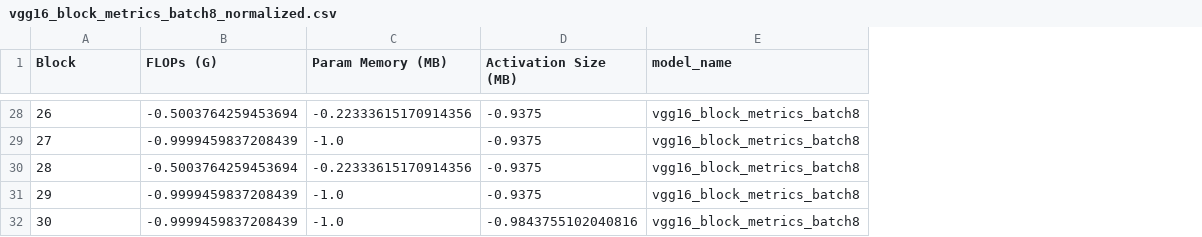
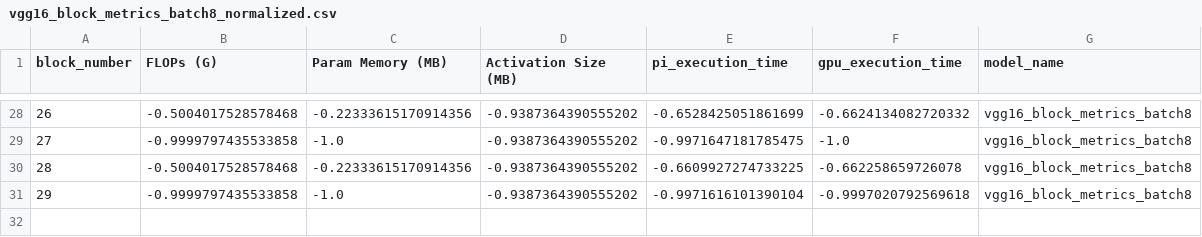
Before and after one commit to riwaj666/SplitRL_V1, a CSV file: data/normalized_model_csvs/vgg16_block_metrics_batch8_normalized.csv, drawn as a sheet; only a part is shown, gaps mark what is left out; removed rows and columns are numbered as before the commit, all else as after; the diff covers the shown part only; the diff names each change by its address in the sheet, - before the commit and + after, or states it on an @@ line.

```diff
--- a/data/normalized_model_csvs/vgg16_block_metrics_batch8_normalized.csv
+++ b/data/normalized_model_csvs/vgg16_block_metrics_batch8_normalized.csv
+column E (pi_execution_time), rows 28-31: -0.6528425051861699 | -0.9971647181785475 | -0.6609927274733225 | -0.9971616101390104
+column F (gpu_execution_time), rows 28-31: -0.6624134082720332 | -1.0 | -0.662258659726078 | -0.9997020792569618
@@ column A (block_number) renumbered in row 1 @@
-B28 (FLOPs (G)): -0.5003764259453694
+B28 (FLOPs (G)): -0.5004017528578468
-D28:D31 (Activation Size (MB)): -0.9375
+D28:D31 (Activation Size (MB)): -0.9387364390555202
-B29 (FLOPs (G)): -0.9999459837208439
+B29 (FLOPs (G)): -0.9999797435533858
-B30 (FLOPs (G)): -0.5003764259453694
+B30 (FLOPs (G)): -0.5004017528578468
-B31 (FLOPs (G)): -0.9999459837208439
+B31 (FLOPs (G)): -0.9999797435533858
-row 32: 30 | -0.9999459837208439 | -1.0 | -0.9843755102040816 | vgg16_block_metrics_batch8
```
Also changed, not shown: 52 edited cells elsewhere in this file, data/model_csvs/mobilenetv2_block_metrics_batch8.csv, data/model_csvs/resnet50_block_metrics_batch8.csv, 15 other files.
